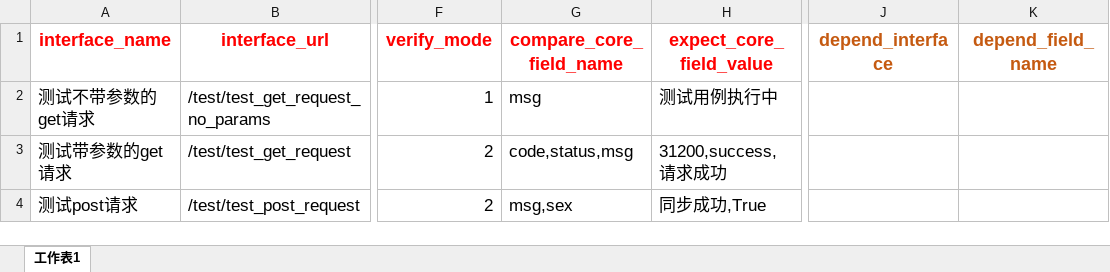
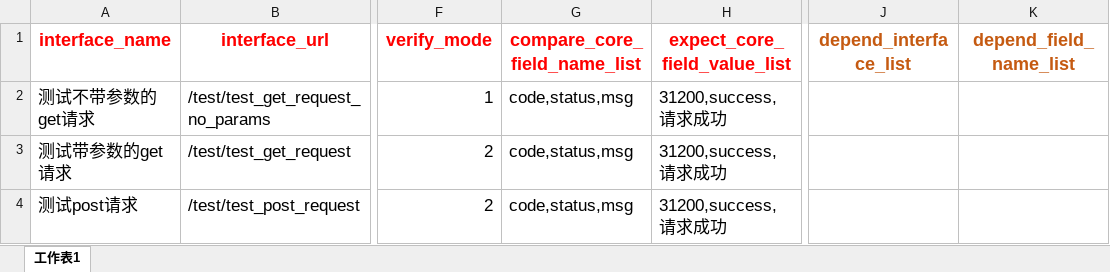
Before and after one commit to micllo/pythonApi, an Excel workbook: tmp/upload_case_file.xlsx, sheet 工作表1, drawn as a sheet; only a part is shown, gaps mark what is left out; values as stored, in another font and other column widths than the file's, no borders; the diff names each change by its address in the sheet, - before the commit and + after, or states it on an @@ line.

```diff
--- a/tmp/upload_case_file.xlsx (sheet 工作表1)
+++ b/tmp/upload_case_file.xlsx (sheet 工作表1)
-G1: compare_core_field_name
+G1: compare_core_field_name_list
-H1: expect_core_field_value
+H1: expect_core_field_value_list
-J1: depend_interface
+J1: depend_interface_list
-K1: depend_field_name
+K1: depend_field_name_list
-G2 (compare_core_field_name_list): msg
+G2 (compare_core_field_name_list): code,status,msg
-H2 (expect_core_field_value_list): 测试用例执行中
+H2 (expect_core_field_value_list): 31200,success,请求成功
-G4 (compare_core_field_name_list): msg,sex
+G4 (compare_core_field_name_list): code,status,msg
-H4 (expect_core_field_value_list): 同步成功,True
+H4 (expect_core_field_value_list): 31200,success,请求成功
```
Also changed, not shown: api_case_tmpl.xlsx, 5 other files.
